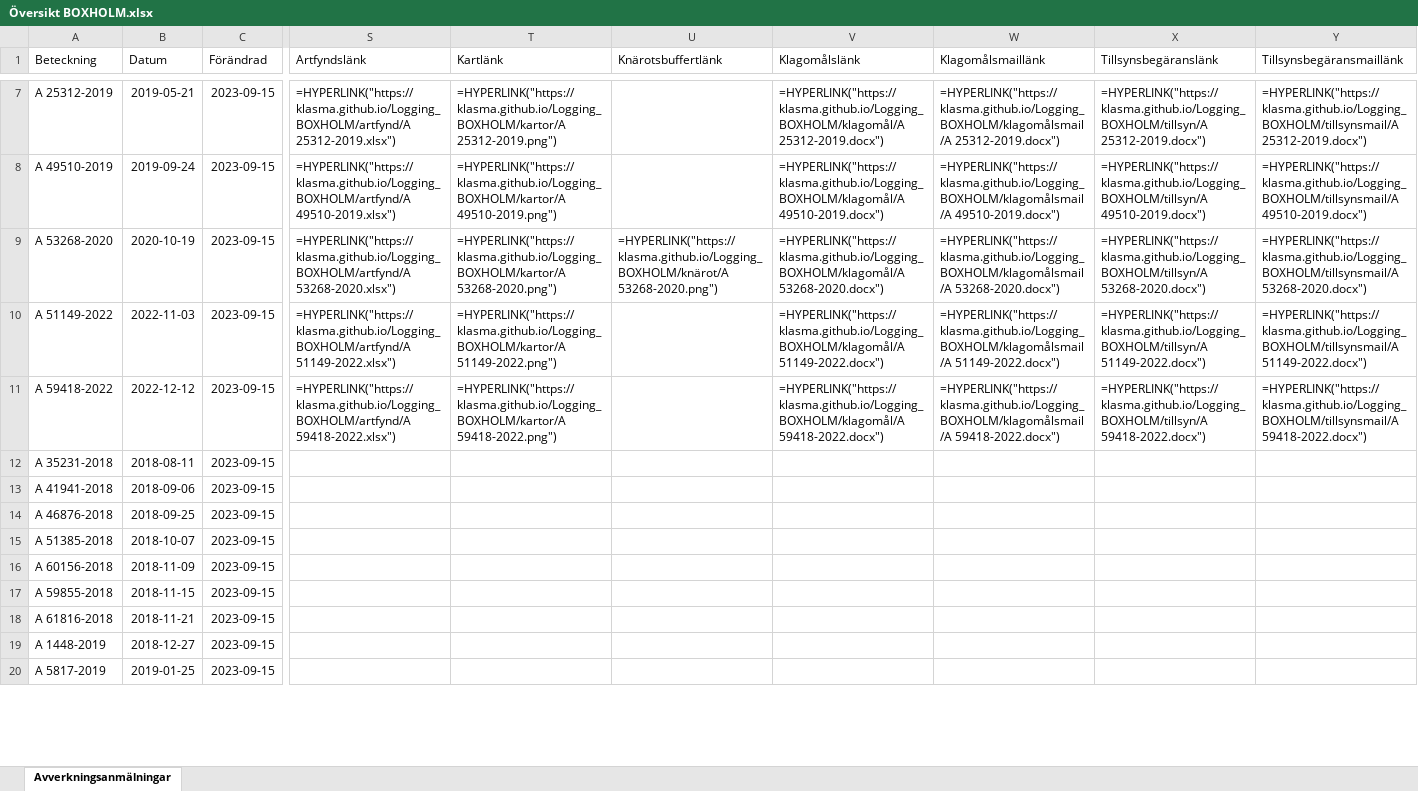
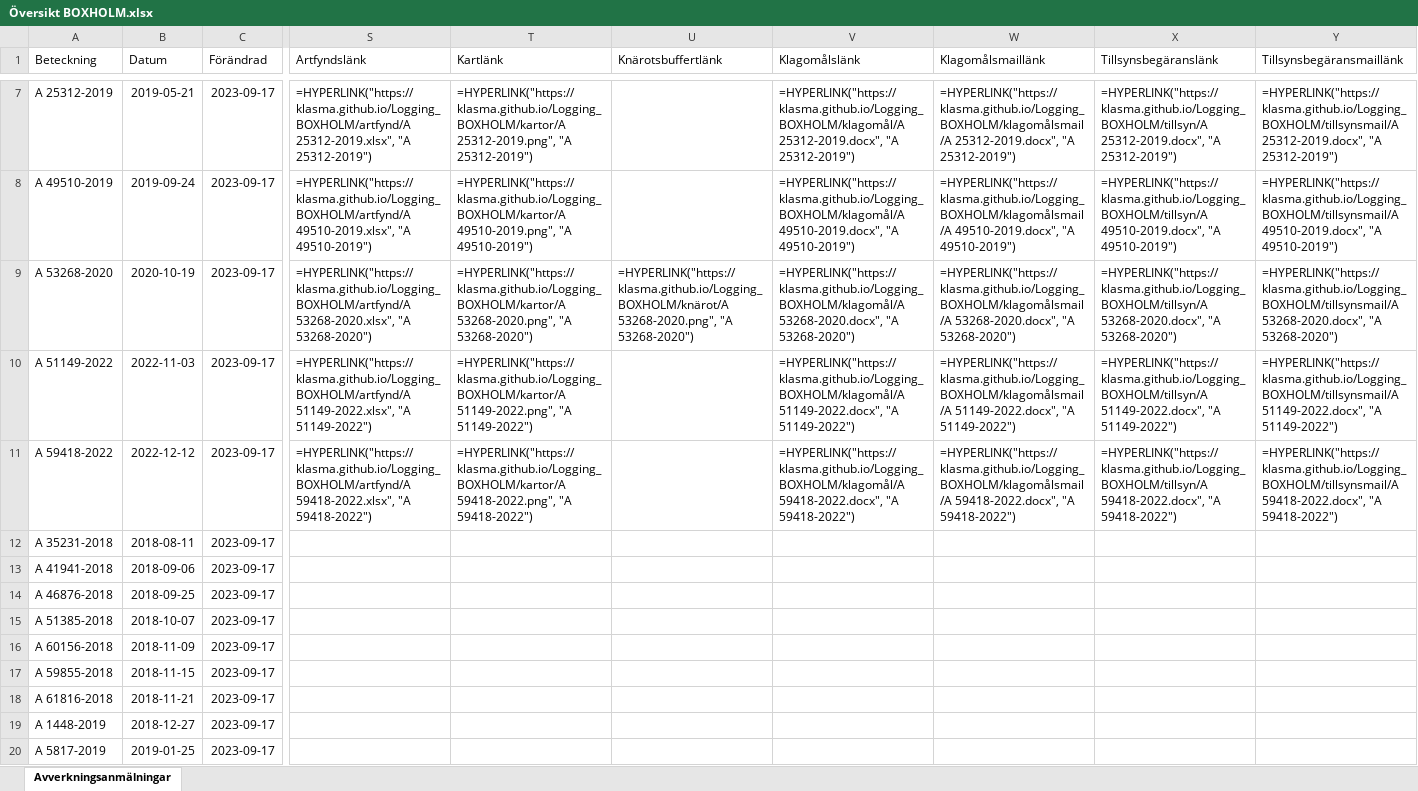
Before and after one commit to klasma/Logging_BOXHOLM, an Excel workbook: Översikt BOXHOLM.xlsx, sheet Avverkningsanmälningar, drawn as a sheet; only a part is shown, gaps mark what is left out; values as stored, in another font and other column widths than the file's, no borders; formulas without a stored value are shown as written; the diff covers the shown part only; the diff names each change by its address in the sheet, - before the commit and + after, or states it on an @@ line.

```diff
--- a/Översikt BOXHOLM.xlsx (sheet Avverkningsanmälningar)
+++ b/Översikt BOXHOLM.xlsx (sheet Avverkningsanmälningar)
-C7:C20 (Förändrad): 2023-09-15
+C7:C20 (Förändrad): 2023-09-17
-S7 (Artfyndslänk): =HYPERLINK("https://klasma.github.io/Logging_BOXHOLM/artfynd/A 25312-2019.xlsx")
+S7 (Artfyndslänk): =HYPERLINK("https://klasma.github.io/Logging_BOXHOLM/artfynd/A 25312-2019.xlsx", "A 25312-2019")
-T7 (Kartlänk): =HYPERLINK("https://klasma.github.io/Logging_BOXHOLM/kartor/A 25312-2019.png")
+T7 (Kartlänk): =HYPERLINK("https://klasma.github.io/Logging_BOXHOLM/kartor/A 25312-2019.png", "A 25312-2019")
-V7 (Klagomålslänk): =HYPERLINK("https://klasma.github.io/Logging_BOXHOLM/klagomål/A 25312-2019.docx")
+V7 (Klagomålslänk): =HYPERLINK("https://klasma.github.io/Logging_BOXHOLM/klagomål/A 25312-2019.docx", "A 25312-2019")
-W7 (Klagomålsmaillänk): =HYPERLINK("https://klasma.github.io/Logging_BOXHOLM/klagomålsmail/A 25312-2019.docx")
+W7 (Klagomålsmaillänk): =HYPERLINK("https://klasma.github.io/Logging_BOXHOLM/klagomålsmail/A 25312-2019.docx", "A 25312-2019")
-X7 (Tillsynsbegäranslänk): =HYPERLINK("https://klasma.github.io/Logging_BOXHOLM/tillsyn/A 25312-2019.docx")
+X7 (Tillsynsbegäranslänk): =HYPERLINK("https://klasma.github.io/Logging_BOXHOLM/tillsyn/A 25312-2019.docx", "A 25312-2019")
-Y7 (Tillsynsbegäransmaillänk): =HYPERLINK("https://klasma.github.io/Logging_BOXHOLM/tillsynsmail/A 25312-2019.docx")
+Y7 (Tillsynsbegäransmaillänk): =HYPERLINK("https://klasma.github.io/Logging_BOXHOLM/tillsynsmail/A 25312-2019.docx", "A 25312-2019")
-S8 (Artfyndslänk): =HYPERLINK("https://klasma.github.io/Logging_BOXHOLM/artfynd/A 49510-2019.xlsx")
+S8 (Artfyndslänk): =HYPERLINK("https://klasma.github.io/Logging_BOXHOLM/artfynd/A 49510-2019.xlsx", "A 49510-2019")
-T8 (Kartlänk): =HYPERLINK("https://klasma.github.io/Logging_BOXHOLM/kartor/A 49510-2019.png")
+T8 (Kartlänk): =HYPERLINK("https://klasma.github.io/Logging_BOXHOLM/kartor/A 49510-2019.png", "A 49510-2019")
-V8 (Klagomålslänk): =HYPERLINK("https://klasma.github.io/Logging_BOXHOLM/klagomål/A 49510-2019.docx")
+V8 (Klagomålslänk): =HYPERLINK("https://klasma.github.io/Logging_BOXHOLM/klagomål/A 49510-2019.docx", "A 49510-2019")
-W8 (Klagomålsmaillänk): =HYPERLINK("https://klasma.github.io/Logging_BOXHOLM/klagomålsmail/A 49510-2019.docx")
+W8 (Klagomålsmaillänk): =HYPERLINK("https://klasma.github.io/Logging_BOXHOLM/klagomålsmail/A 49510-2019.docx", "A 49510-2019")
-X8 (Tillsynsbegäranslänk): =HYPERLINK("https://klasma.github.io/Logging_BOXHOLM/tillsyn/A 49510-2019.docx")
+X8 (Tillsynsbegäranslänk): =HYPERLINK("https://klasma.github.io/Logging_BOXHOLM/tillsyn/A 49510-2019.docx", "A 49510-2019")
-Y8 (Tillsynsbegäransmaillänk): =HYPERLINK("https://klasma.github.io/Logging_BOXHOLM/tillsynsmail/A 49510-2019.docx")
+Y8 (Tillsynsbegäransmaillänk): =HYPERLINK("https://klasma.github.io/Logging_BOXHOLM/tillsynsmail/A 49510-2019.docx", "A 49510-2019")
-S9 (Artfyndslänk): =HYPERLINK("https://klasma.github.io/Logging_BOXHOLM/artfynd/A 53268-2020.xlsx")
+S9 (Artfyndslänk): =HYPERLINK("https://klasma.github.io/Logging_BOXHOLM/artfynd/A 53268-2020.xlsx", "A 53268-2020")
-T9 (Kartlänk): =HYPERLINK("https://klasma.github.io/Logging_BOXHOLM/kartor/A 53268-2020.png")
+T9 (Kartlänk): =HYPERLINK("https://klasma.github.io/Logging_BOXHOLM/kartor/A 53268-2020.png", "A 53268-2020")
-U9 (Knärotsbuffertlänk): =HYPERLINK("https://klasma.github.io/Logging_BOXHOLM/knärot/A 53268-2020.png")
+U9 (Knärotsbuffertlänk): =HYPERLINK("https://klasma.github.io/Logging_BOXHOLM/knärot/A 53268-2020.png", "A 53268-2020")
-V9 (Klagomålslänk): =HYPERLINK("https://klasma.github.io/Logging_BOXHOLM/klagomål/A 53268-2020.docx")
+V9 (Klagomålslänk): =HYPERLINK("https://klasma.github.io/Logging_BOXHOLM/klagomål/A 53268-2020.docx", "A 53268-2020")
-W9 (Klagomålsmaillänk): =HYPERLINK("https://klasma.github.io/Logging_BOXHOLM/klagomålsmail/A 53268-2020.docx")
+W9 (Klagomålsmaillänk): =HYPERLINK("https://klasma.github.io/Logging_BOXHOLM/klagomålsmail/A 53268-2020.docx", "A 53268-2020")
-X9 (Tillsynsbegäranslänk): =HYPERLINK("https://klasma.github.io/Logging_BOXHOLM/tillsyn/A 53268-2020.docx")
+X9 (Tillsynsbegäranslänk): =HYPERLINK("https://klasma.github.io/Logging_BOXHOLM/tillsyn/A 53268-2020.docx", "A 53268-2020")
-Y9 (Tillsynsbegäransmaillänk): =HYPERLINK("https://klasma.github.io/Logging_BOXHOLM/tillsynsmail/A 53268-2020.docx")
+Y9 (Tillsynsbegäransmaillänk): =HYPERLINK("https://klasma.github.io/Logging_BOXHOLM/tillsynsmail/A 53268-2020.docx", "A 53268-2020")
-S10 (Artfyndslänk): =HYPERLINK("https://klasma.github.io/Logging_BOXHOLM/artfynd/A 51149-2022.xlsx")
+S10 (Artfyndslänk): =HYPERLINK("https://klasma.github.io/Logging_BOXHOLM/artfynd/A 51149-2022.xlsx", "A 51149-2022")
-T10 (Kartlänk): =HYPERLINK("https://klasma.github.io/Logging_BOXHOLM/kartor/A 51149-2022.png")
+T10 (Kartlänk): =HYPERLINK("https://klasma.github.io/Logging_BOXHOLM/kartor/A 51149-2022.png", "A 51149-2022")
-V10 (Klagomålslänk): =HYPERLINK("https://klasma.github.io/Logging_BOXHOLM/klagomål/A 51149-2022.docx")
+V10 (Klagomålslänk): =HYPERLINK("https://klasma.github.io/Logging_BOXHOLM/klagomål/A 51149-2022.docx", "A 51149-2022")
-W10 (Klagomålsmaillänk): =HYPERLINK("https://klasma.github.io/Logging_BOXHOLM/klagomålsmail/A 51149-2022.docx")
+W10 (Klagomålsmaillänk): =HYPERLINK("https://klasma.github.io/Logging_BOXHOLM/klagomålsmail/A 51149-2022.docx", "A 51149-2022")
-X10 (Tillsynsbegäranslänk): =HYPERLINK("https://klasma.github.io/Logging_BOXHOLM/tillsyn/A 51149-2022.docx")
+X10 (Tillsynsbegäranslänk): =HYPERLINK("https://klasma.github.io/Logging_BOXHOLM/tillsyn/A 51149-2022.docx", "A 51149-2022")
-Y10 (Tillsynsbegäransmaillänk): =HYPERLINK("https://klasma.github.io/Logging_BOXHOLM/tillsynsmail/A 51149-2022.docx")
+Y10 (Tillsynsbegäransmaillänk): =HYPERLINK("https://klasma.github.io/Logging_BOXHOLM/tillsynsmail/A 51149-2022.docx", "A 51149-2022")
-S11 (Artfyndslänk): =HYPERLINK("https://klasma.github.io/Logging_BOXHOLM/artfynd/A 59418-2022.xlsx")
+S11 (Artfyndslänk): =HYPERLINK("https://klasma.github.io/Logging_BOXHOLM/artfynd/A 59418-2022.xlsx", "A 59418-2022")
-T11 (Kartlänk): =HYPERLINK("https://klasma.github.io/Logging_BOXHOLM/kartor/A 59418-2022.png")
+T11 (Kartlänk): =HYPERLINK("https://klasma.github.io/Logging_BOXHOLM/kartor/A 59418-2022.png", "A 59418-2022")
-V11 (Klagomålslänk): =HYPERLINK("https://klasma.github.io/Logging_BOXHOLM/klagomål/A 59418-2022.docx")
+V11 (Klagomålslänk): =HYPERLINK("https://klasma.github.io/Logging_BOXHOLM/klagomål/A 59418-2022.docx", "A 59418-2022")
-W11 (Klagomålsmaillänk): =HYPERLINK("https://klasma.github.io/Logging_BOXHOLM/klagomålsmail/A 59418-2022.docx")
+W11 (Klagomålsmaillänk): =HYPERLINK("https://klasma.github.io/Logging_BOXHOLM/klagomålsmail/A 59418-2022.docx", "A 59418-2022")
-X11 (Tillsynsbegäranslänk): =HYPERLINK("https://klasma.github.io/Logging_BOXHOLM/tillsyn/A 59418-2022.docx")
+X11 (Tillsynsbegäranslänk): =HYPERLINK("https://klasma.github.io/Logging_BOXHOLM/tillsyn/A 59418-2022.docx", "A 59418-2022")
-Y11 (Tillsynsbegäransmaillänk): =HYPERLINK("https://klasma.github.io/Logging_BOXHOLM/tillsynsmail/A 59418-2022.docx")
+Y11 (Tillsynsbegäransmaillänk): =HYPERLINK("https://klasma.github.io/Logging_BOXHOLM/tillsynsmail/A 59418-2022.docx", "A 59418-2022")
```
Also changed, not shown: 251 edited cells elsewhere in this sheet, artfynd/A 25312-2019.xlsx, artfynd/A 26258-2020.xlsx, 53 other files.
